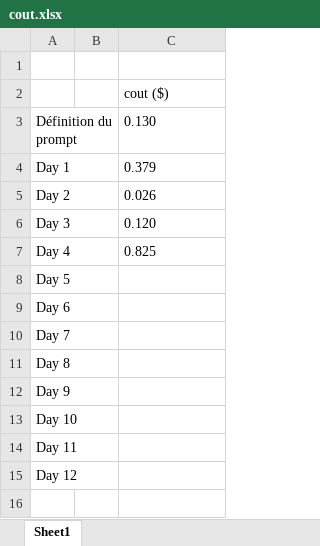
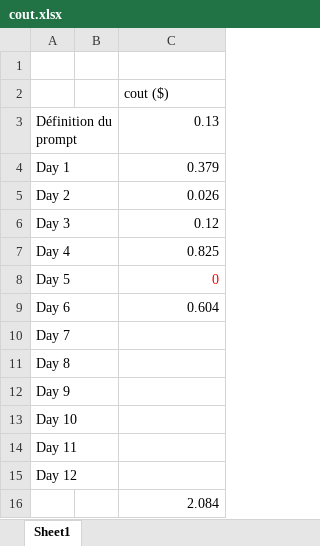
Before and after one commit to frsauvage/aoc2025, an Excel workbook: cout.xlsx, sheet Sheet1, drawn as a sheet; values as stored, in another font and other column widths than the file's, no borders; charts and pictures not drawn; the diff names each change by its address in the sheet, - before the commit and + after, or states it on an @@ line.

```diff
--- a/cout.xlsx (sheet Sheet1)
+++ b/cout.xlsx (sheet Sheet1)
-C3: 0.130
+C3: 0.13
-C4:C5 alignment: left
+C4:C5 alignment: right
-C6: 0.120
+C6: 0.12
-C7 alignment: left
+C7 alignment: right
-C8: (empty)
+C8: 0
-C9: (empty)
+C9: 0.604
+row 16:  |  | 2.084
```
Also changed, not shown: charts or pictures, 7 other files.
